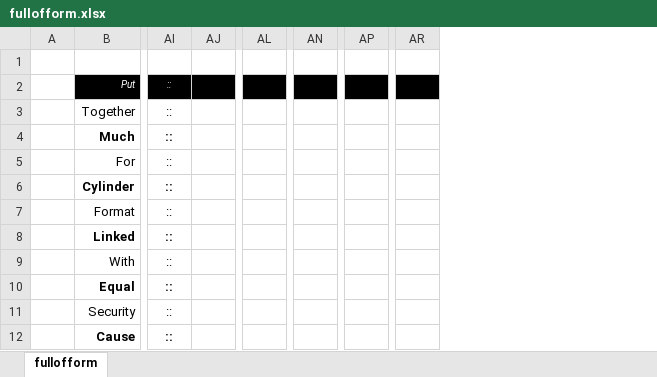
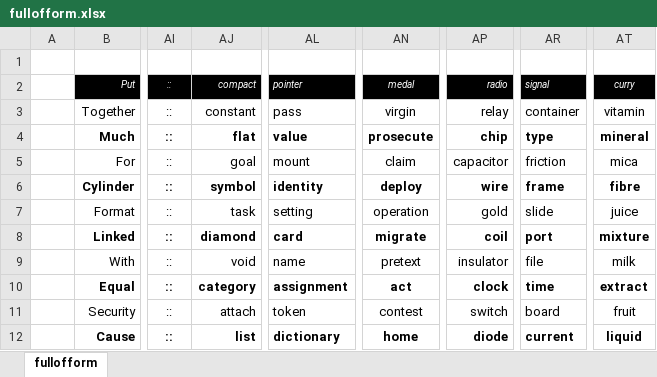
Before and after one commit to openroot/fullOfForm53, an Excel workbook: fullofform/fullofform.xlsx, sheet fullofform, drawn as a sheet; only a part is shown, gaps mark what is left out; values as stored, in another font and other column widths than the file's, no borders; charts and pictures not drawn; removed rows and columns are numbered as before the commit, all else as after; the diff names each change by its address in the sheet, - before the commit and + after, or states it on an @@ line.

```diff
--- a/fullofform/fullofform.xlsx (sheet fullofform)
+++ b/fullofform/fullofform.xlsx (sheet fullofform)
-column AJ, empty
+column AJ, rows 2-12: compact | constant | flat | goal | symbol | task | diamond | void | category | attach | list
-column AL, empty
+column AL, rows 2-12: pointer | pass | value | mount | identity | setting | card | name | assignment | token | dictionary
-column AN, empty
+column AN, rows 2-12: medal | virgin | prosecute | claim | deploy | operation | migrate | pretext | act | contest | home
-column AP, empty
+column AP, rows 2-12: radio | relay | chip | capacitor | wire | gold | coil | insulator | clock | switch | diode
-column AR, empty
+column AR, rows 2-12: signal | container | type | friction | frame | slide | port | file | time | board | current
+column AT, rows 2-12: curry | vitamin | mineral | mica | fibre | juice | mixture | milk | extract | fruit | liquid
```
Also changed, not shown: 4 other files.
